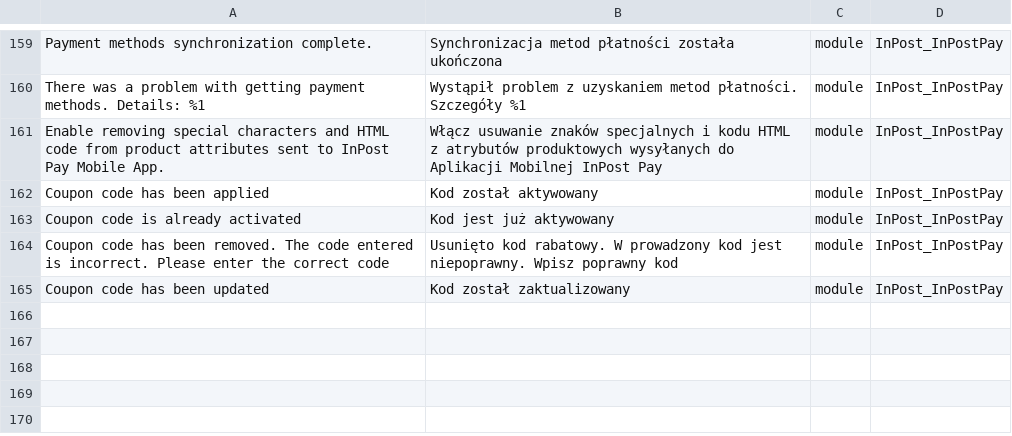
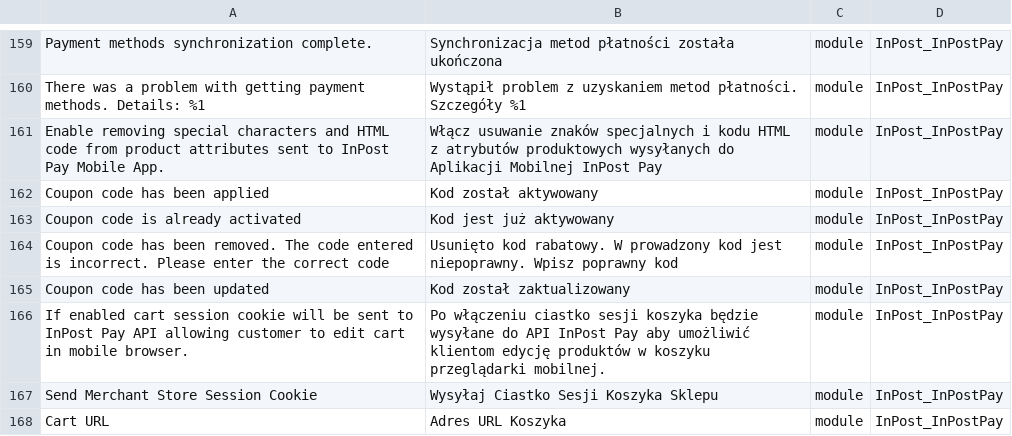
Before and after one commit to FastWhiteCat/magento2-inpost-pay, a CSV file: packages/magento2-module-inpost-pay/src/i18n/pl_PL.csv, drawn as a sheet; only a part is shown, gaps mark what is left out.

```diff
--- a/packages/magento2-module-inpost-pay/src/i18n/pl_PL.csv
+++ b/packages/magento2-module-inpost-pay/src/i18n/pl_PL.csv
@@ -165 +165,4 @@
 "Coupon code has been updated","Kod został zaktualizowany",module,InPost_InPostPay
+"If enabled cart session cookie will be sent to InPost Pay API allowing customer to edit cart in mobile browser.","Po włączeniu ciastko sesji koszyka będzie wysyłane do API InPost Pay aby umożliwić klientom edycję produktów w koszyku przeglądarki mobilnej.",module,InPost_InPostPay
+"Send Merchant Store Session Cookie","Wysyłaj Ciastko Sesji Koszyka Sklepu",module,InPost_InPostPay
+"Cart URL","Adres URL Koszyka",module,InPost_InPostPay
```
Also changed, not shown: 1 other file.
